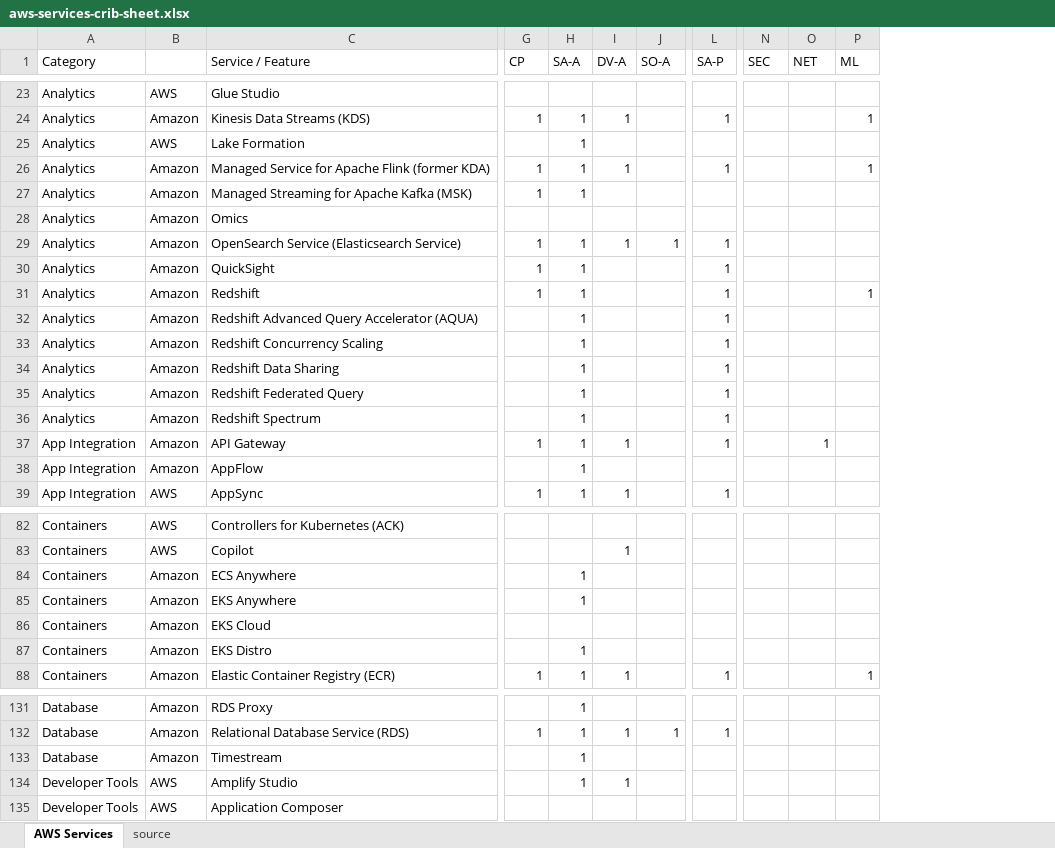
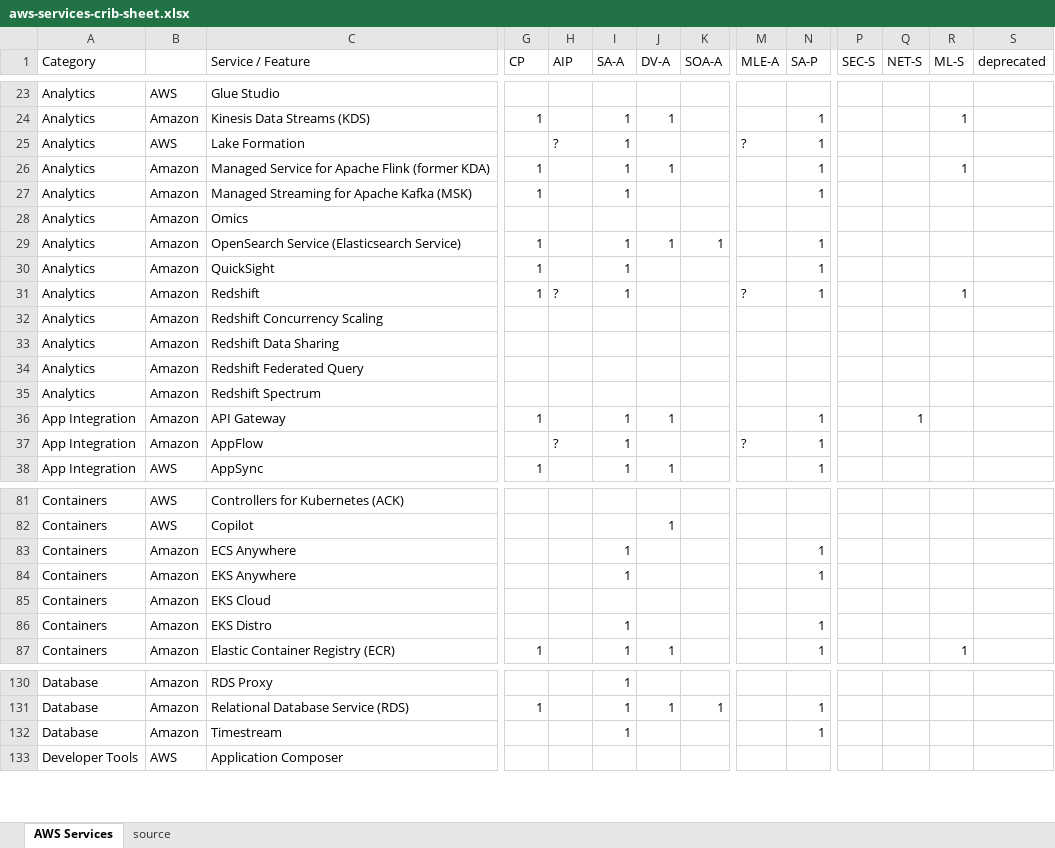
Before and after one commit to corbuno/aws-services-crib-sheet, an Excel workbook: aws-services-crib-sheet.xlsx, sheet AWS Services, drawn as a sheet; only a part is shown, gaps mark what is left out; values as stored, in another font and other column widths than the file's, no cell formats; removed rows and columns are numbered as before the commit, all else as after; rows hold the shown columns only; the diff covers the shown part only; the diff names each change by its address in the sheet, - before the commit and + after, or states it on an @@ line.

```diff
--- a/aws-services-crib-sheet.xlsx (sheet AWS Services)
+++ b/aws-services-crib-sheet.xlsx (sheet AWS Services)
+column H (AIP), rows 25-37: ? |  |  |  |  |  | ? |  |  |  |  |  | ?
+column M (MLE-A), rows 25-37: ? |  |  |  |  |  | ? |  |  |  |  |  | ?
+column S (deprecated), empty
-K1: SO-A
+K1: SOA-A
-P1: SEC
+P1: SEC-S
-Q1: NET
+Q1: NET-S
-R1: ML
+R1: ML-S
-N25 (SA-P): (empty)
+N25 (SA-P): 1
-N27 (SA-P): (empty)
+N27 (SA-P): 1
-row 32: Analytics | Amazon | Redshift Advanced Query Accelerator (AQUA) |  | 1 |  |  | 1
-I32:I35 (SA-A): 1
+I32:I35 (SA-A): (empty)
-N32:N35 (SA-P): 1
+N32:N35 (SA-P): (empty)
-N37 (SA-P): (empty)
+N37 (SA-P): 1
-N83:N84 (SA-P): (empty)
+N83:N84 (SA-P): 1
-N86 (SA-P): (empty)
+N86 (SA-P): 1
-N132 (SA-P): (empty)
+N132 (SA-P): 1
-row 134: Developer Tools | AWS | Amplify Studio |  | 1 | 1
```
Also changed, not shown: 1 added row, 1 removed row and 53 edited cells elsewhere in this sheet, cell formats.
